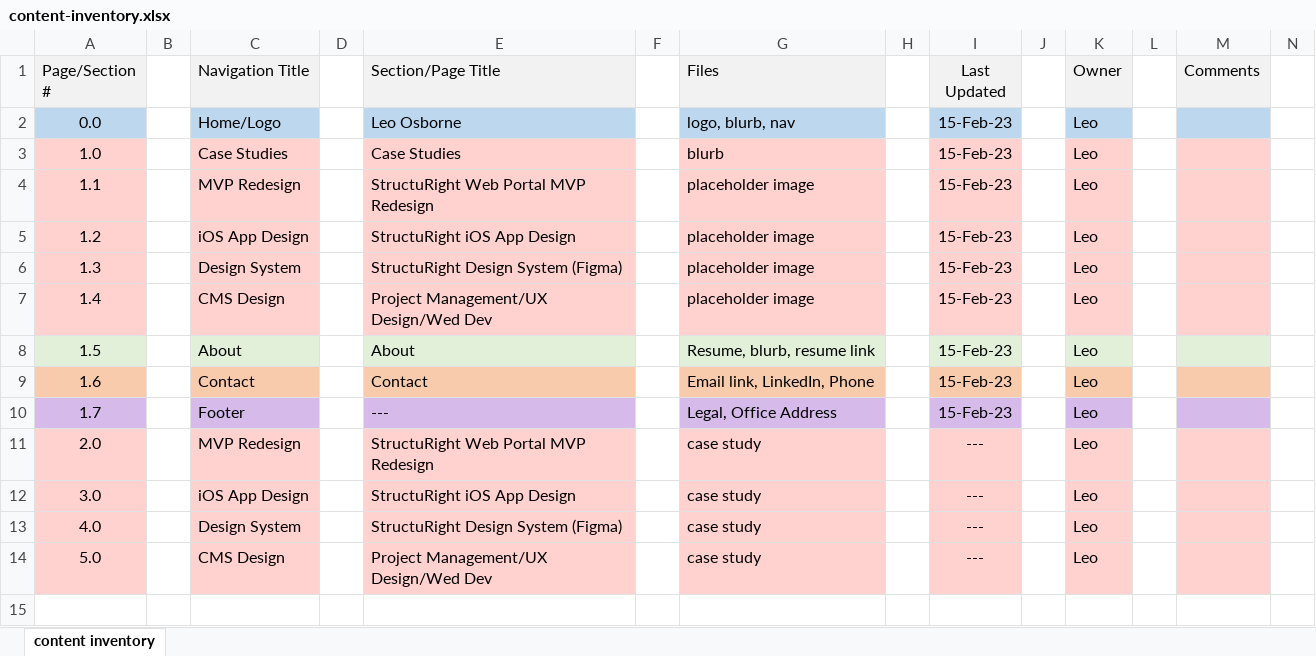
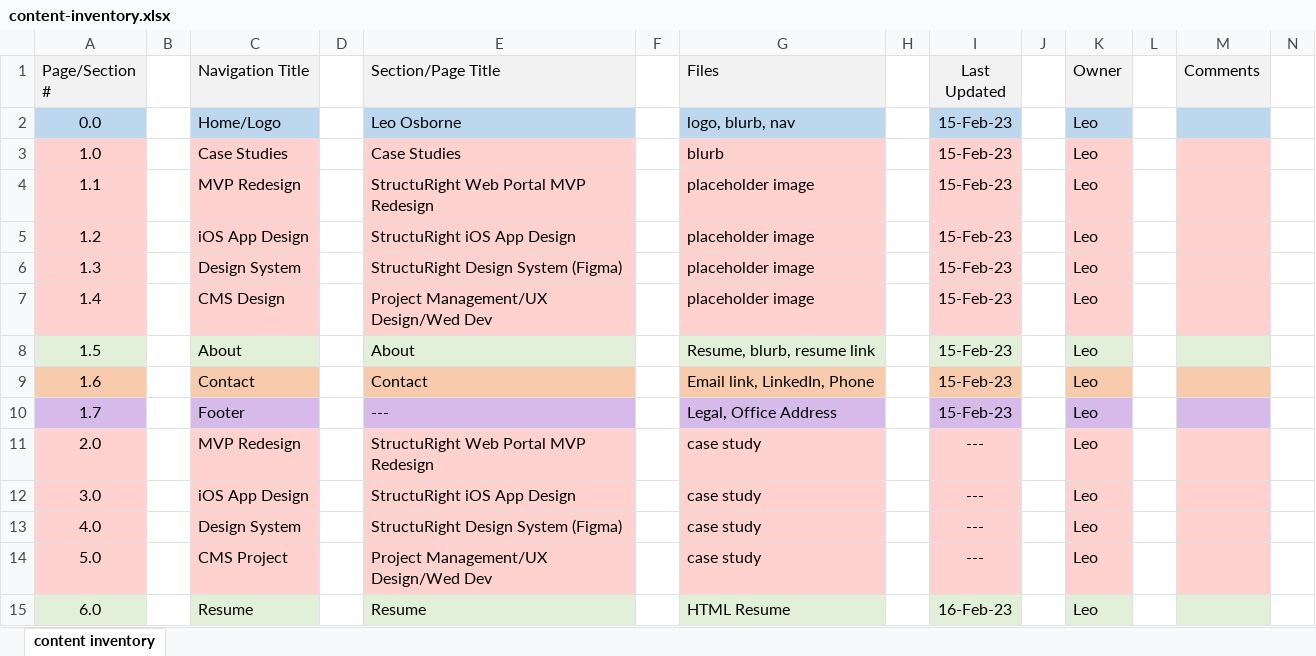
Before and after one commit to leoosborne/Portfolio, an Excel workbook: research/content-inventory.xlsx, sheet content inventory, drawn as a sheet; only a part is shown; values as stored, in another font and other column widths than the file's, no borders; rows hold the shown columns only; the diff names each change by its address in the sheet, - before the commit and + after, or states it on an @@ line.

Commit message:
Added content-wireframes

```diff
--- a/research/content-inventory.xlsx (sheet content inventory)
+++ b/research/content-inventory.xlsx (sheet content inventory)
-C14 (Navigation Title): CMS Design
+C14 (Navigation Title): CMS Project
+row 15: 6.0 |  | Resume |  | Resume |  | HTML Resume |  | 16-Feb-23 |  | Leo
```
Also changed, not shown: 6 other files.
